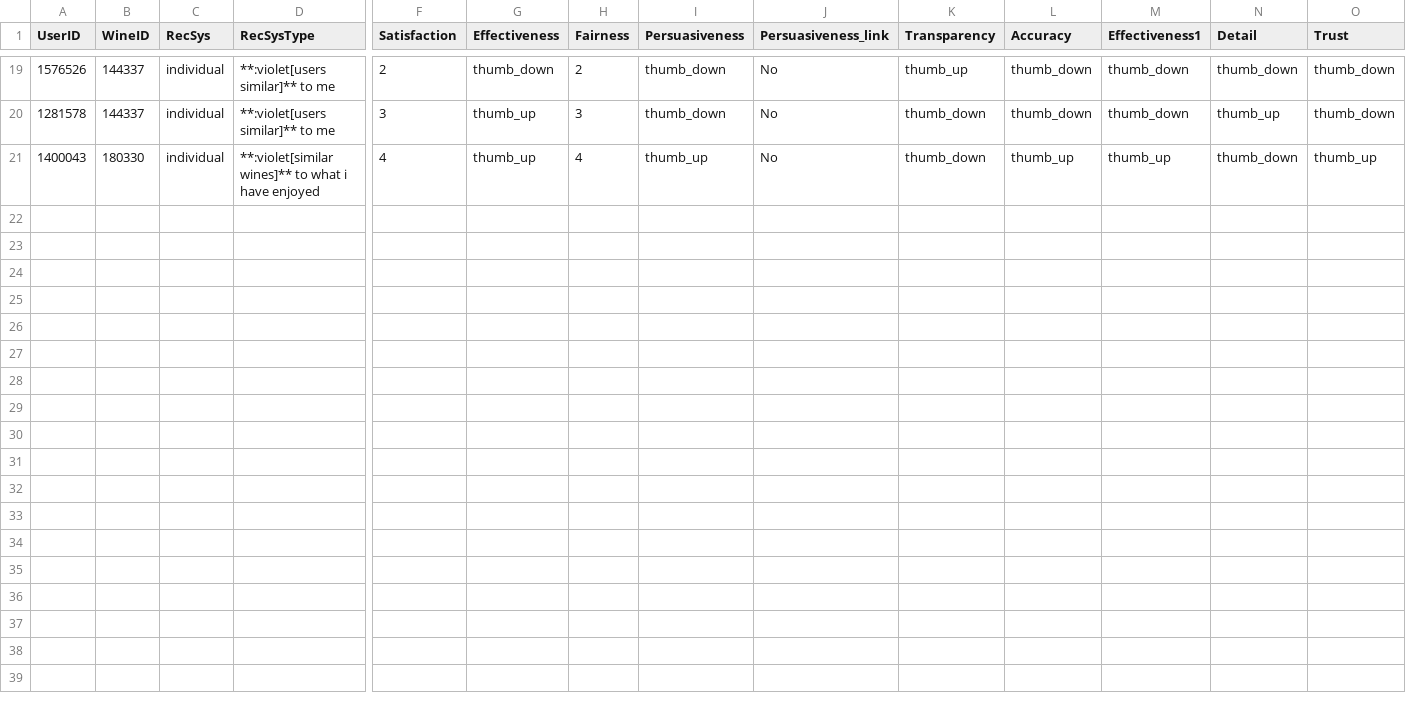
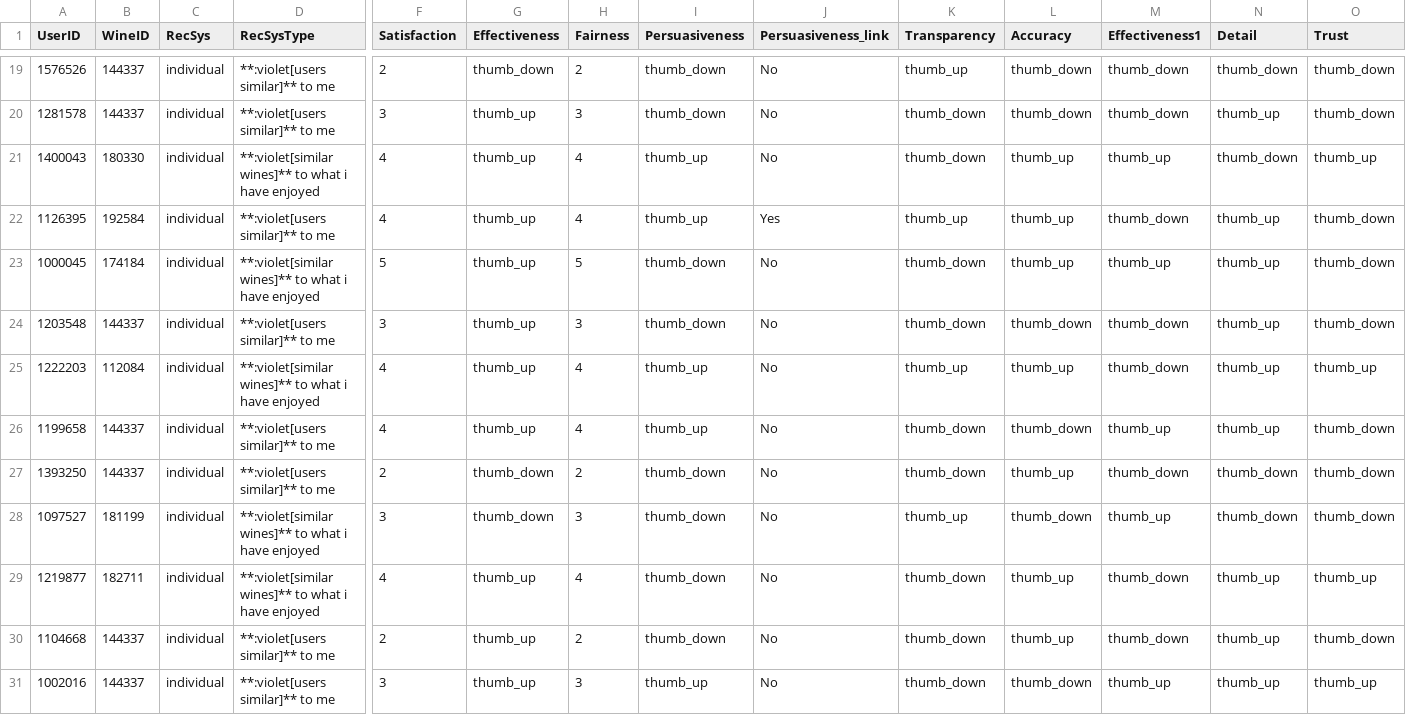
Before and after one commit to NikiLalev/rs_project_group12, a CSV file: feedback/explanation_feedback.csv, drawn as a sheet; only a part is shown, gaps mark what is left out; rows hold the shown columns only; the diff names each change by its address in the sheet, - before the commit and + after, or states it on an @@ line.

Commit message:
more feedback received

```diff
--- a/feedback/explanation_feedback.csv
+++ b/feedback/explanation_feedback.csv
+row 22: 1126395 | 192584 | individual | **:violet[users similar]** to me | 4 | thumb_up | 4 | thumb_up | Yes | thumb_up | thumb_up | thumb_down | thumb_up | thumb_down
+row 23: 1000045 | 174184 | individual | **:violet[similar wines]** to what i have enjoyed | 5 | thumb_up | 5 | thumb_down | No | thumb_down | thumb_up | thumb_up | thumb_up | thumb_down
+row 24: 1203548 | 144337 | individual | **:violet[users similar]** to me | 3 | thumb_up | 3 | thumb_down | No | thumb_down | thumb_down | thumb_down | thumb_up | thumb_down
+row 25: 1222203 | 112084 | individual | **:violet[similar wines]** to what i have enjoyed | 4 | thumb_up | 4 | thumb_up | No | thumb_up | thumb_up | thumb_down | thumb_up | thumb_up
+row 26: 1199658 | 144337 | individual | **:violet[users similar]** to me | 4 | thumb_up | 4 | thumb_up | No | thumb_down | thumb_down | thumb_up | thumb_up | thumb_down
+row 27: 1393250 | 144337 | individual | **:violet[users similar]** to me | 2 | thumb_down | 2 | thumb_down | No | thumb_down | thumb_up | thumb_down | thumb_down | thumb_down
+row 28: 1097527 | 181199 | individual | **:violet[similar wines]** to what i have enjoyed | 3 | thumb_down | 3 | thumb_down | No | thumb_up | thumb_down | thumb_up | thumb_down | thumb_down
+row 29: 1219877 | 182711 | individual | **:violet[similar wines]** to what i have enjoyed | 4 | thumb_up | 4 | thumb_down | No | thumb_down | thumb_up | thumb_down | thumb_up | thumb_up
+row 30: 1104668 | 144337 | individual | **:violet[users similar]** to me | 2 | thumb_up | 2 | thumb_down | No | thumb_down | thumb_up | thumb_down | thumb_up | thumb_down
+row 31: 1002016 | 144337 | individual | **:violet[users similar]** to me | 3 | thumb_up | 3 | thumb_up | No | thumb_down | thumb_down | thumb_up | thumb_up | thumb_up
```
